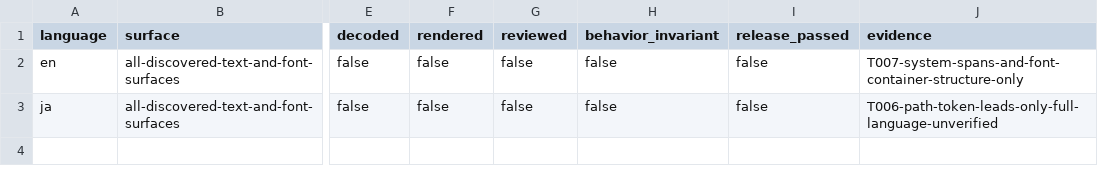
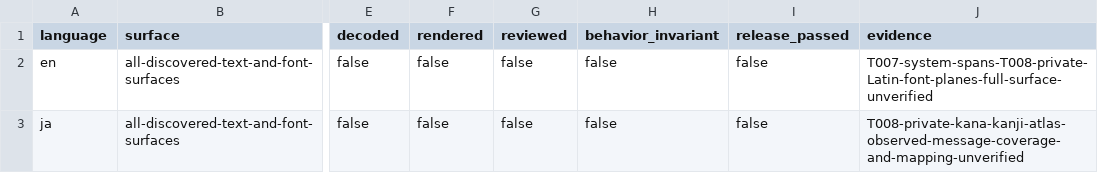
Before and after one commit to Baysul/KH2-Re-Written, a CSV file: docs/language-ledger.csv, drawn as a sheet; only a part is shown, gaps mark what is left out; the diff names each change by its address in the sheet, - before the commit and + after, or states it on an @@ line.

```diff
--- a/docs/language-ledger.csv
+++ b/docs/language-ledger.csv
-J2 (evidence): T007-system-spans-and-font-container-structure-only
+J2 (evidence): T007-system-spans-T008-private-Latin-font-planes-full-surface-unverified
-J3 (evidence): T006-path-token-leads-only-full-language-unverified
+J3 (evidence): T008-private-kana-kanji-atlas-observed-message-coverage-and-mapping-unverified
```
Also changed, not shown: docs/asset-coverage.csv, 13 other files.
